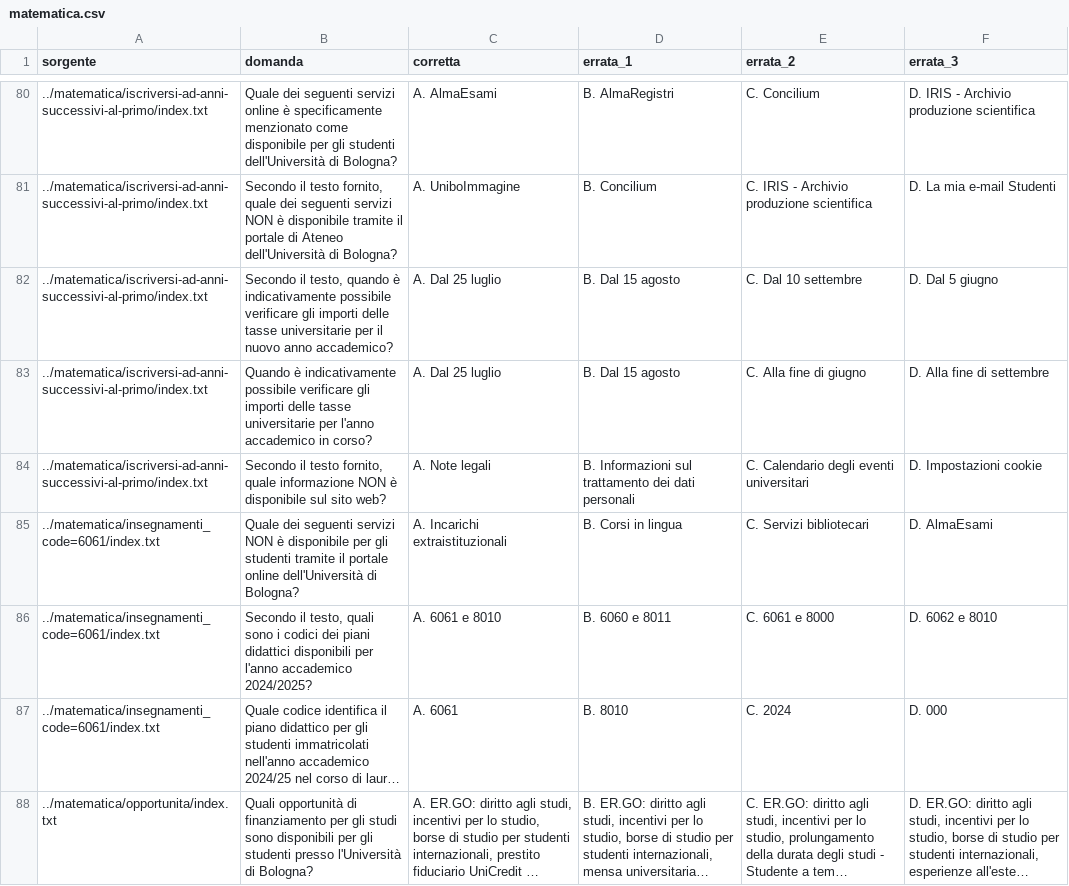
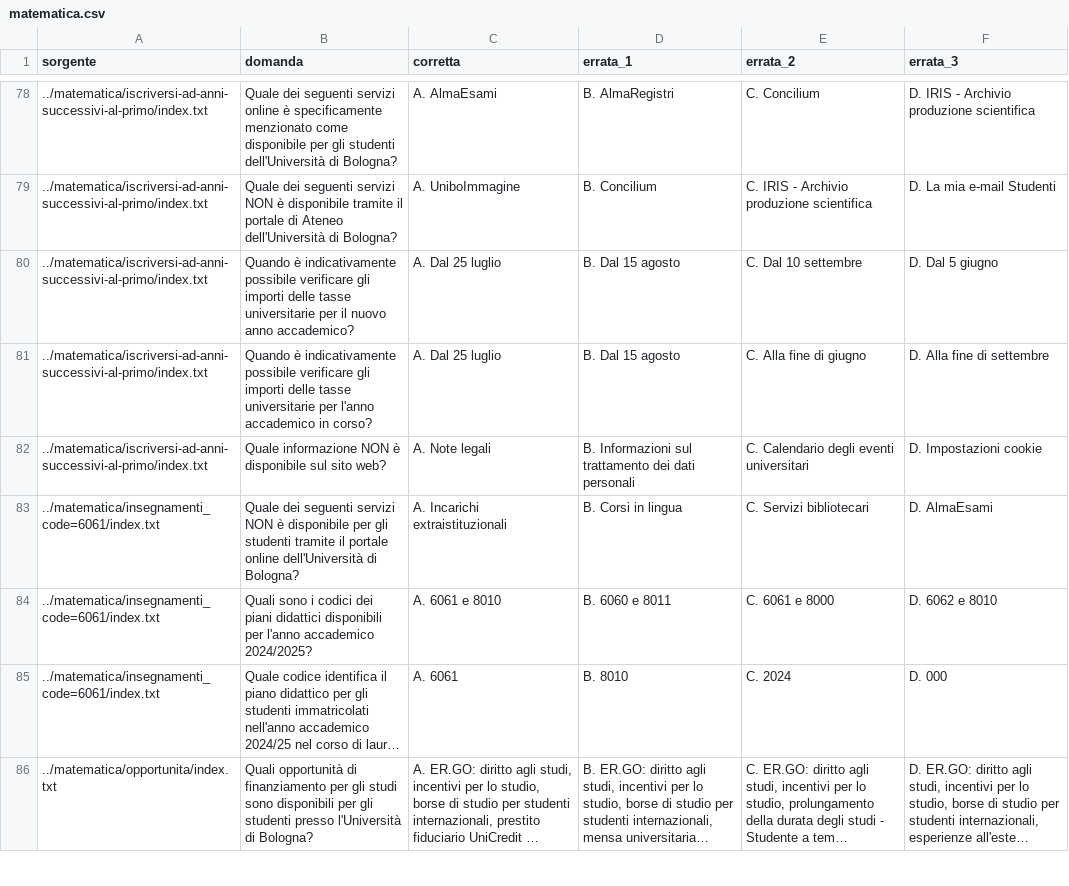
Before and after one commit to NicolasAmadori/Tesi, a CSV file: VectorDb/multiple_choice/questions/matematica/matematica.csv, drawn as a sheet; only a part is shown, gaps mark what is left out; long unchanged cells end in …; addresses are those after the commit; the diff covers the shown part only; the diff names each change by its address in the sheet, - before the commit and + after, or states it on an @@ line.

```diff
--- a/VectorDb/multiple_choice/questions/matematica/matematica.csv
+++ b/VectorDb/multiple_choice/questions/matematica/matematica.csv
-B79 (domanda): Secondo il testo fornito, quale dei seguenti…
+B79 (domanda): Quale dei seguenti…
-B80 (domanda): Secondo il testo, quando è indicativamente…
+B80 (domanda): Quando è indicativamente…
-B82 (domanda): Secondo il testo fornito, quale informazione NON…
+B82 (domanda): Quale informazione NON…
-B84 (domanda): Secondo il testo, quali sono i…
+B84 (domanda): Quali sono i…
```
Also changed, not shown: 8 removed rows and 79 edited cells elsewhere in this file, VectorDb/multiple_choice/questions/SviluppoCooperazioneInternazionale/SviluppoCooperazioneInternazionale.csv, 1 other file.
